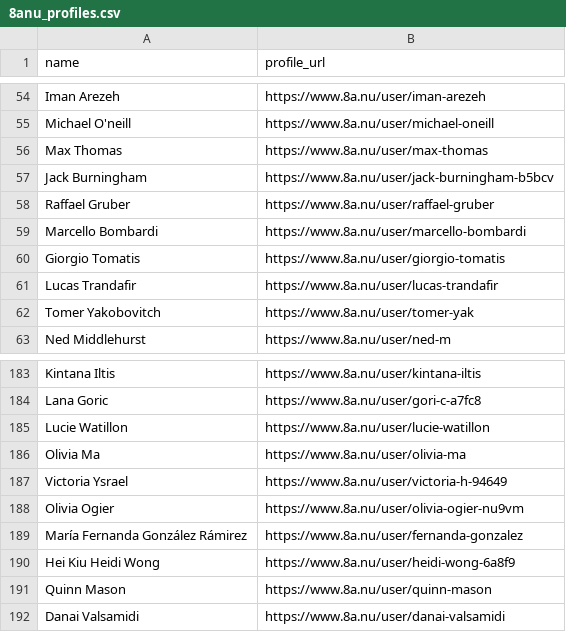
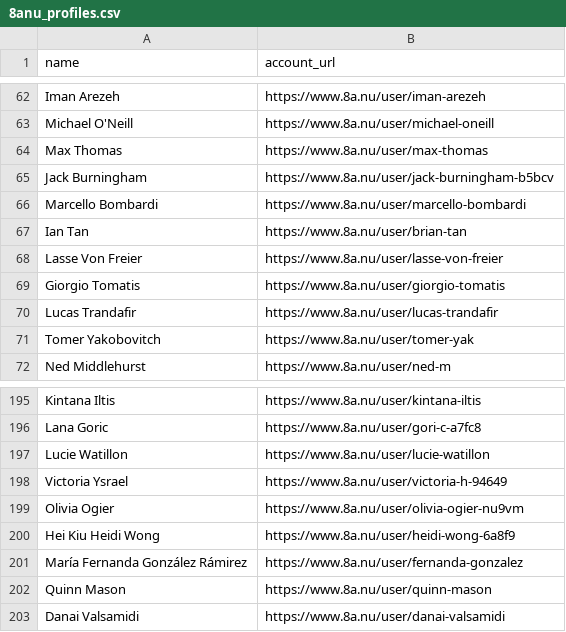
Before and after one commit to ssinix/crag-to-competition, a CSV file: data/8anu_data/8anu_profiles.csv, drawn as a sheet; only a part is shown, gaps mark what is left out; removed rows and columns are numbered as before the commit, all else as after; the diff covers the shown part only; the diff names each change by its address in the sheet, - before the commit and + after, or states it on an @@ line.

```diff
--- a/data/8anu_data/8anu_profiles.csv
+++ b/data/8anu_data/8anu_profiles.csv
-B1: profile_url
+B1: account_url
-A63 (name): Michael O'neill
+A63 (name): Michael O'Neill
@@ row 58 moved to row 49: Raffael Gruber @@
+row 67: Ian Tan | https://www.8a.nu/user/brian-tan
@@ row 41 moved to row 68: Lasse Von Freier @@
-row 186: Olivia Ma | https://www.8a.nu/user/olivia-ma
@@ row 190 moved to row 200: Hei Kiu Heidi Wong @@
```
Also changed, not shown: 15 added rows, 4 removed rows, 62 moved rows and 2 edited cells elsewhere in this file, 1 other file.
